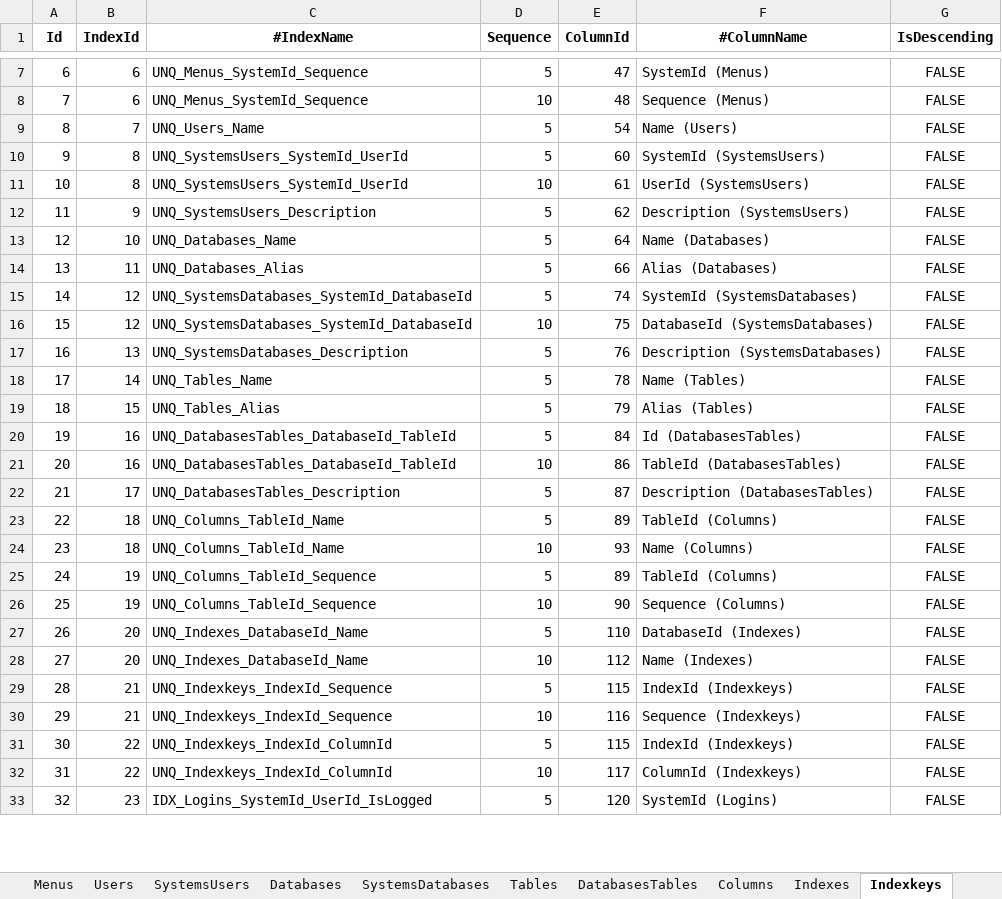
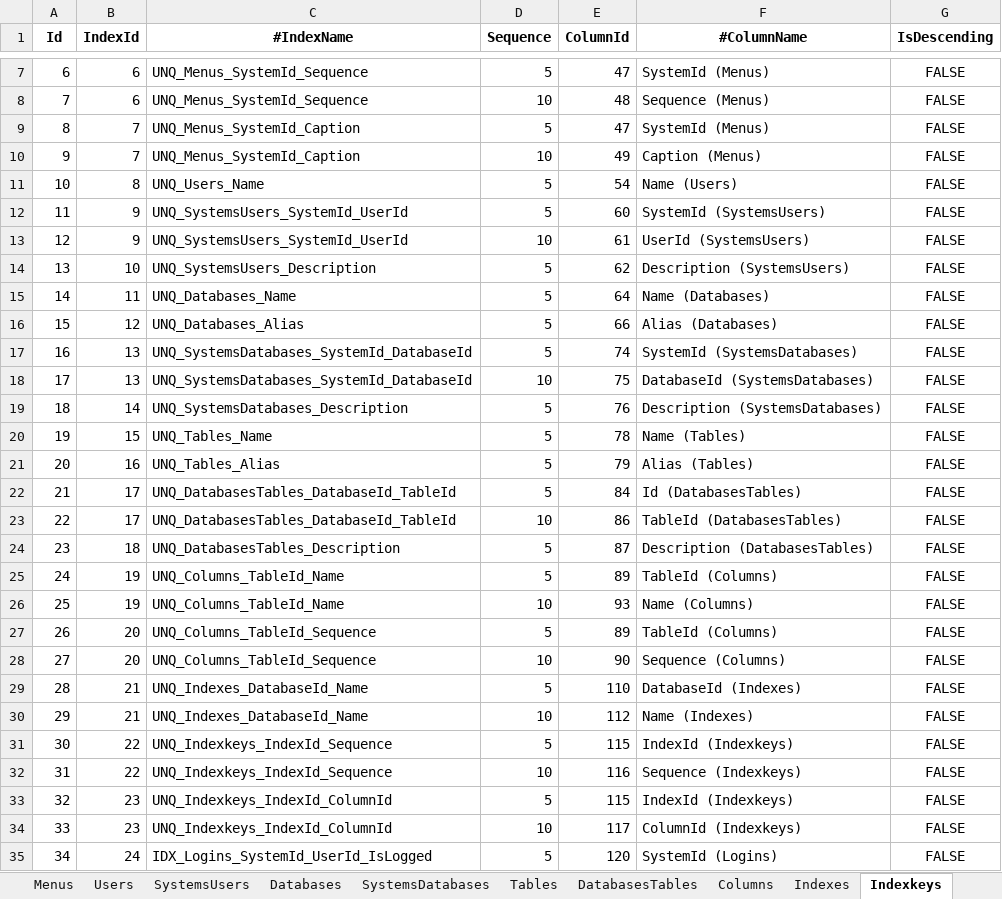
Before and after one commit to joaolabrego/CRUDEX, an Excel workbook: CRUDA/Assets/CRUDA.xlsm, sheet Indexkeys, drawn as a sheet; only a part is shown, gaps mark what is left out; values as stored, in another font and other column widths than the file's, no borders; addresses are those after the commit; the diff covers the shown part only; the diff names each change by its address in the sheet, - before the commit and + after, or states it on an @@ line.

```diff
--- a/CRUDA/Assets/CRUDA.xlsm (sheet Indexkeys)
+++ b/CRUDA/Assets/CRUDA.xlsm (sheet Indexkeys)
+row 9: 8 | 7 | UNQ_Menus_SystemId_Caption | 5 | 47 | SystemId (Menus) | FALSE
+row 10: 9 | 7 | UNQ_Menus_SystemId_Caption | 10 | 49 | Caption (Menus) | FALSE
@@ column A (Id) renumbered from row 11 down @@
-B11 (IndexId): 7
+B11 (IndexId): 8
-B12:B13 (IndexId): 8
+B12:B13 (IndexId): 9
-B14 (IndexId): 9
+B14 (IndexId): 10
-B15 (IndexId): 10
+B15 (IndexId): 11
-B16 (IndexId): 11
+B16 (IndexId): 12
-B17:B18 (IndexId): 12
+B17:B18 (IndexId): 13
-B19 (IndexId): 13
+B19 (IndexId): 14
-B20 (IndexId): 14
+B20 (IndexId): 15
-B21 (IndexId): 15
+B21 (IndexId): 16
-B22:B23 (IndexId): 16
+B22:B23 (IndexId): 17
-B24 (IndexId): 17
+B24 (IndexId): 18
-B25:B26 (IndexId): 18
+B25:B26 (IndexId): 19
-B27:B28 (IndexId): 19
+B27:B28 (IndexId): 20
-B29:B30 (IndexId): 20
+B29:B30 (IndexId): 21
-B31:B32 (IndexId): 21
+B31:B32 (IndexId): 22
-B33:B34 (IndexId): 22
+B33:B34 (IndexId): 23
-B35 (IndexId): 23
+B35 (IndexId): 24
```
Also changed, not shown: 2 edited cells elsewhere in this sheet, sheet Domains, sheet Columns, sheet Menus, sheet Indexes, sheet Types, sheet Tables, formulas that keep their value, 12 other files.
